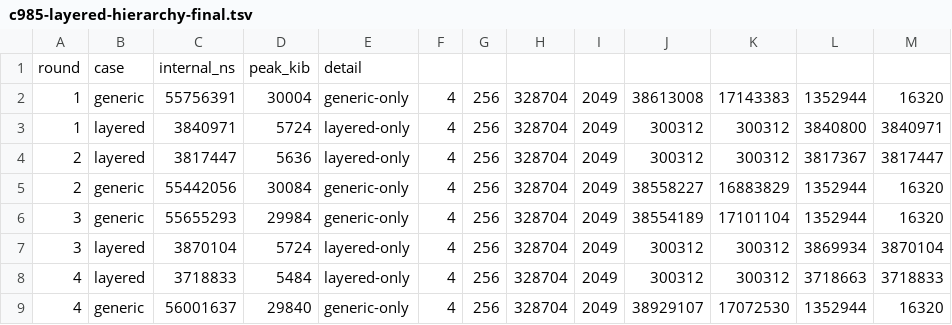
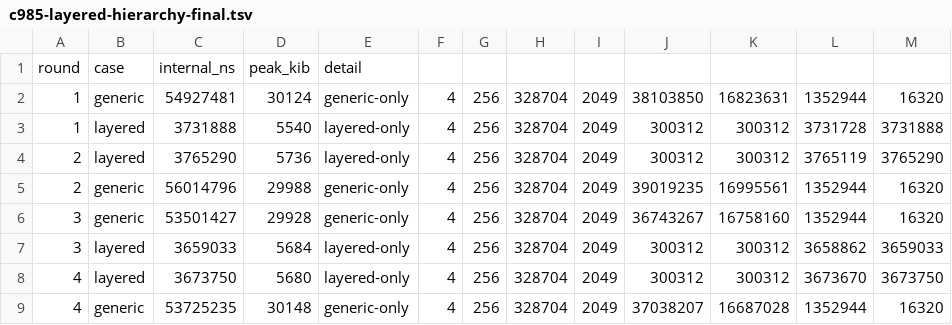
Before and after one commit to tavisrudd/othello, a TSV file: papers/complete-repair-ports/ergodis/evidence/c985-layered-hierarchy-final.tsv, drawn as a sheet; only a part is shown; the diff covers the shown part only.

```diff
--- a/papers/complete-repair-ports/ergodis/evidence/c985-layered-hierarchy-final.tsv
+++ b/papers/complete-repair-ports/ergodis/evidence/c985-layered-hierarchy-final.tsv
@@ -1,9 +1,9 @@
 round	case	internal_ns	peak_kib	detail
-1	generic	55756391	30004	generic-only	4	256	328704	2049	38613008	17143383	1352944	16320
-1	layered	3840971	5724	layered-only	4	256	328704	2049	300312	300312	3840800	3840971
-2	layered	3817447	5636	layered-only	4	256	328704	2049	300312	300312	3817367	3817447
-2	generic	55442056	30084	generic-only	4	256	328704	2049	38558227	16883829	1352944	16320
-3	generic	55655293	29984	generic-only	4	256	328704	2049	38554189	17101104	1352944	16320
-3	layered	3870104	5724	layered-only	4	256	328704	2049	300312	300312	3869934	3870104
-4	layered	3718833	5484	layered-only	4	256	328704	2049	300312	300312	3718663	3718833
-4	generic	56001637	29840	generic-only	4	256	328704	2049	38929107	17072530	1352944	16320
+1	generic	54927481	30124	generic-only	4	256	328704	2049	38103850	16823631	1352944	16320
+1	layered	3731888	5540	layered-only	4	256	328704	2049	300312	300312	3731728	3731888
+2	layered	3765290	5736	layered-only	4	256	328704	2049	300312	300312	3765119	3765290
+2	generic	56014796	29988	generic-only	4	256	328704	2049	39019235	16995561	1352944	16320
+3	generic	53501427	29928	generic-only	4	256	328704	2049	36743267	16758160	1352944	16320
+3	layered	3659033	5684	layered-only	4	256	328704	2049	300312	300312	3658862	3659033
+4	layered	3673750	5680	layered-only	4	256	328704	2049	300312	300312	3673670	3673750
+4	generic	53725235	30148	generic-only	4	256	328704	2049	37038207	16687028	1352944	16320
```
Also changed, not shown: 39 edited cells elsewhere in this file, papers/complete-repair-ports/ergodis/evidence/c985-layered-certified-final.tsv, 1 other file.
